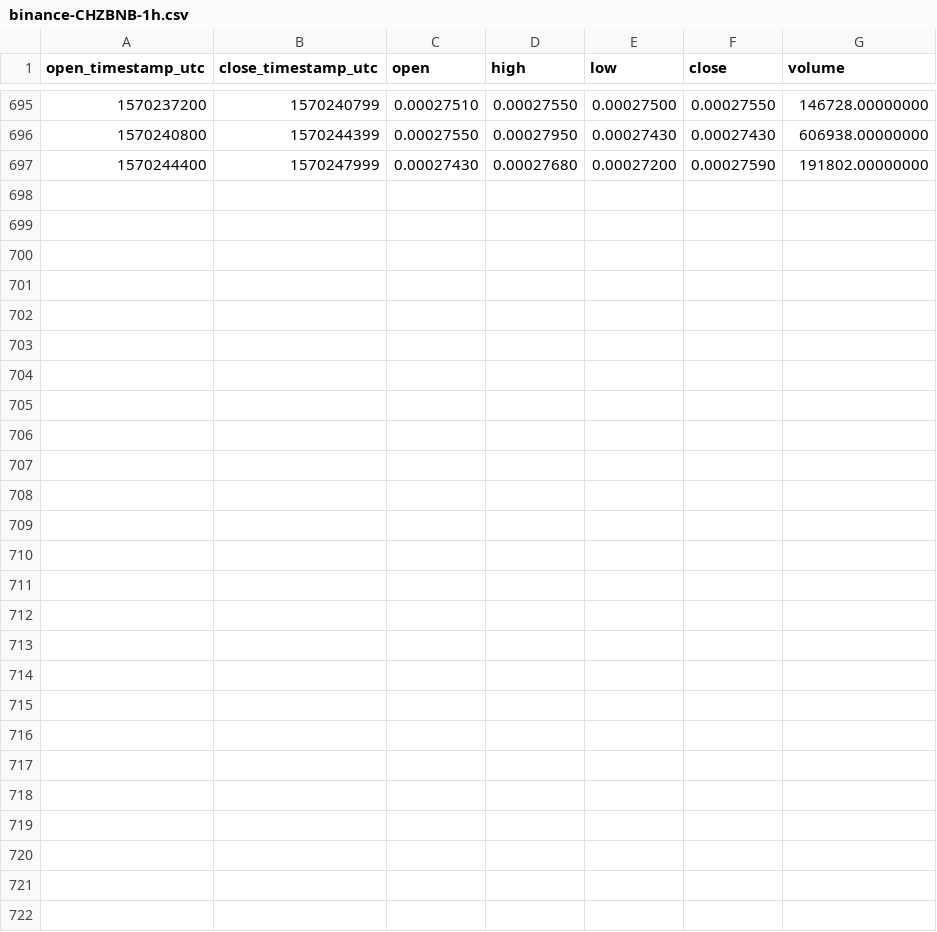
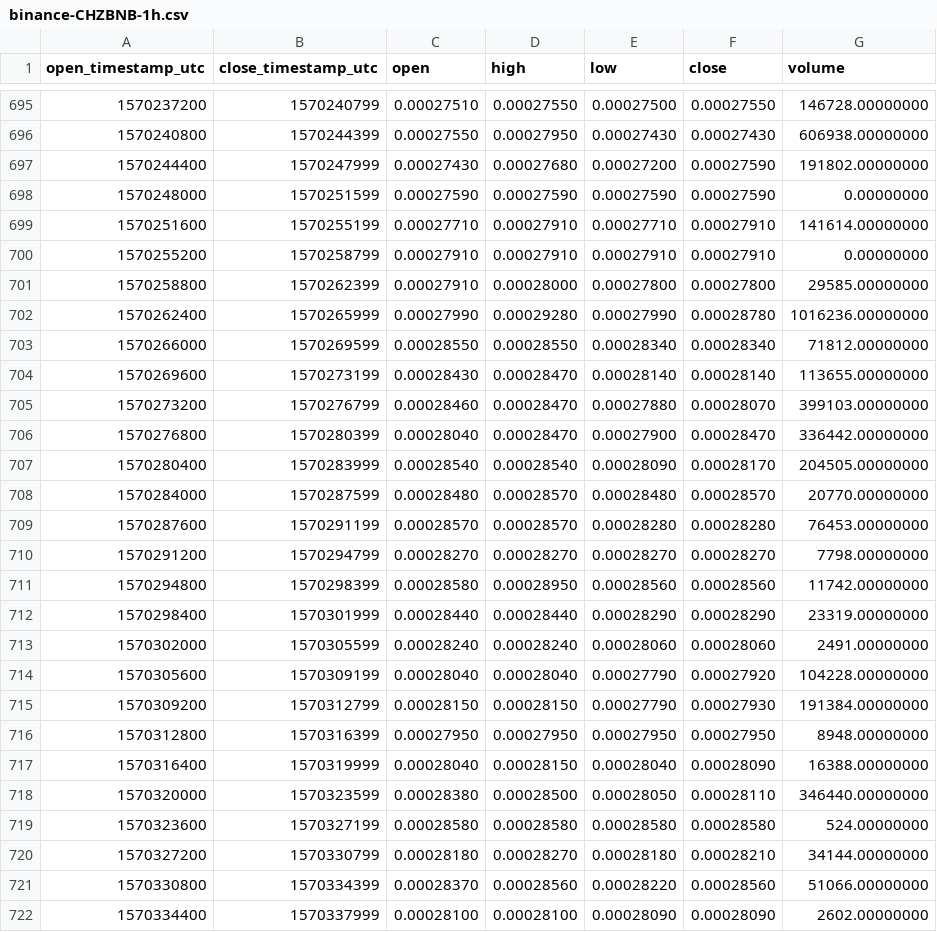
Before and after one commit to cryptobigbro/binance-CHZBNB, a CSV file: binance-CHZBNB-1h.csv, drawn as a sheet; only a part is shown, gaps mark what is left out; the diff names each change by its address in the sheet, - before the commit and + after, or states it on an @@ line.

Commit message:
Update OHLCV data.

```diff
--- a/binance-CHZBNB-1h.csv
+++ b/binance-CHZBNB-1h.csv
+row 698: 1570248000 | 1570251599 | 0.00027590 | 0.00027590 | 0.00027590 | 0.00027590 | 0.00000000
+row 699: 1570251600 | 1570255199 | 0.00027710 | 0.00027910 | 0.00027710 | 0.00027910 | 141614.00000000
+row 700: 1570255200 | 1570258799 | 0.00027910 | 0.00027910 | 0.00027910 | 0.00027910 | 0.00000000
+row 701: 1570258800 | 1570262399 | 0.00027910 | 0.00028000 | 0.00027800 | 0.00027800 | 29585.00000000
+row 702: 1570262400 | 1570265999 | 0.00027990 | 0.00029280 | 0.00027990 | 0.00028780 | 1016236.00000000
+row 703: 1570266000 | 1570269599 | 0.00028550 | 0.00028550 | 0.00028340 | 0.00028340 | 71812.00000000
+row 704: 1570269600 | 1570273199 | 0.00028430 | 0.00028470 | 0.00028140 | 0.00028140 | 113655.00000000
+row 705: 1570273200 | 1570276799 | 0.00028460 | 0.00028470 | 0.00027880 | 0.00028070 | 399103.00000000
+row 706: 1570276800 | 1570280399 | 0.00028040 | 0.00028470 | 0.00027900 | 0.00028470 | 336442.00000000
+row 707: 1570280400 | 1570283999 | 0.00028540 | 0.00028540 | 0.00028090 | 0.00028170 | 204505.00000000
+row 708: 1570284000 | 1570287599 | 0.00028480 | 0.00028570 | 0.00028480 | 0.00028570 | 20770.00000000
+row 709: 1570287600 | 1570291199 | 0.00028570 | 0.00028570 | 0.00028280 | 0.00028280 | 76453.00000000
+row 710: 1570291200 | 1570294799 | 0.00028270 | 0.00028270 | 0.00028270 | 0.00028270 | 7798.00000000
+row 711: 1570294800 | 1570298399 | 0.00028580 | 0.00028950 | 0.00028560 | 0.00028560 | 11742.00000000
+row 712: 1570298400 | 1570301999 | 0.00028440 | 0.00028440 | 0.00028290 | 0.00028290 | 23319.00000000
+row 713: 1570302000 | 1570305599 | 0.00028240 | 0.00028240 | 0.00028060 | 0.00028060 | 2491.00000000
+row 714: 1570305600 | 1570309199 | 0.00028040 | 0.00028040 | 0.00027790 | 0.00027920 | 104228.00000000
+row 715: 1570309200 | 1570312799 | 0.00028150 | 0.00028150 | 0.00027790 | 0.00027930 | 191384.00000000
+row 716: 1570312800 | 1570316399 | 0.00027950 | 0.00027950 | 0.00027950 | 0.00027950 | 8948.00000000
+row 717: 1570316400 | 1570319999 | 0.00028040 | 0.00028150 | 0.00028040 | 0.00028090 | 16388.00000000
+row 718: 1570320000 | 1570323599 | 0.00028380 | 0.00028500 | 0.00028050 | 0.00028110 | 346440.00000000
+row 719: 1570323600 | 1570327199 | 0.00028580 | 0.00028580 | 0.00028580 | 0.00028580 | 524.00000000
+row 720: 1570327200 | 1570330799 | 0.00028180 | 0.00028270 | 0.00028180 | 0.00028210 | 34144.00000000
+row 721: 1570330800 | 1570334399 | 0.00028370 | 0.00028560 | 0.00028220 | 0.00028560 | 51066.00000000
+row 722: 1570334400 | 1570337999 | 0.00028100 | 0.00028100 | 0.00028090 | 0.00028090 | 2602.00000000
```
Also changed, not shown: binance-CHZBNB-1d.csv, 1 other file.
